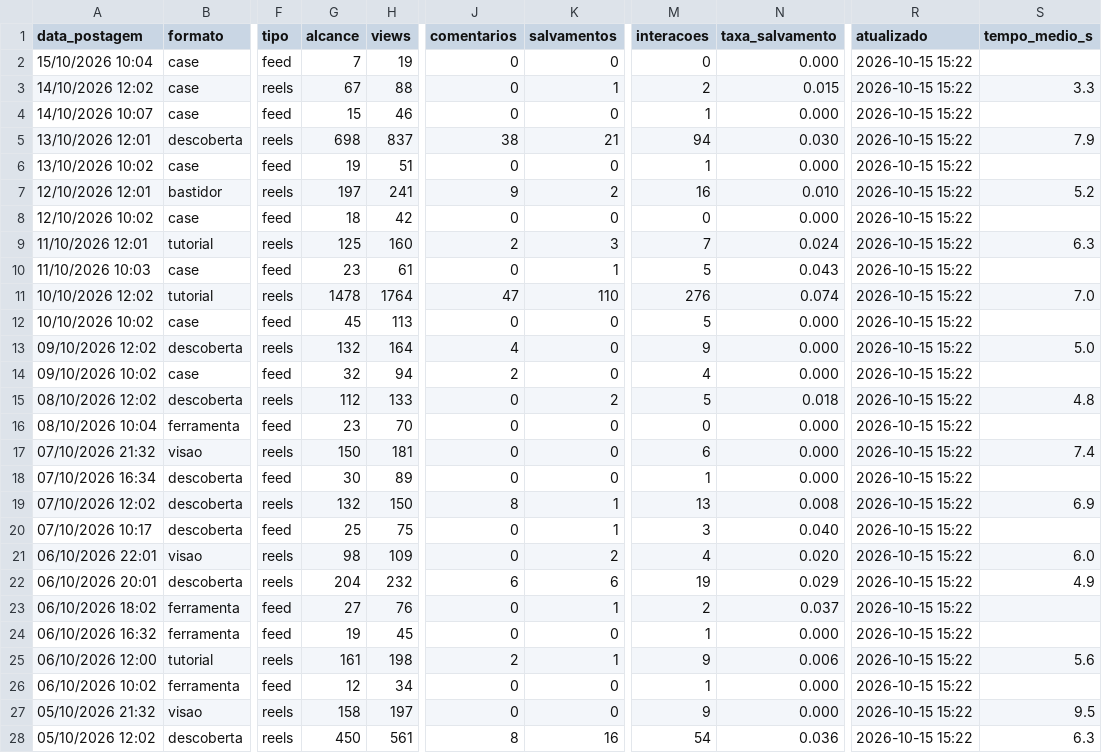
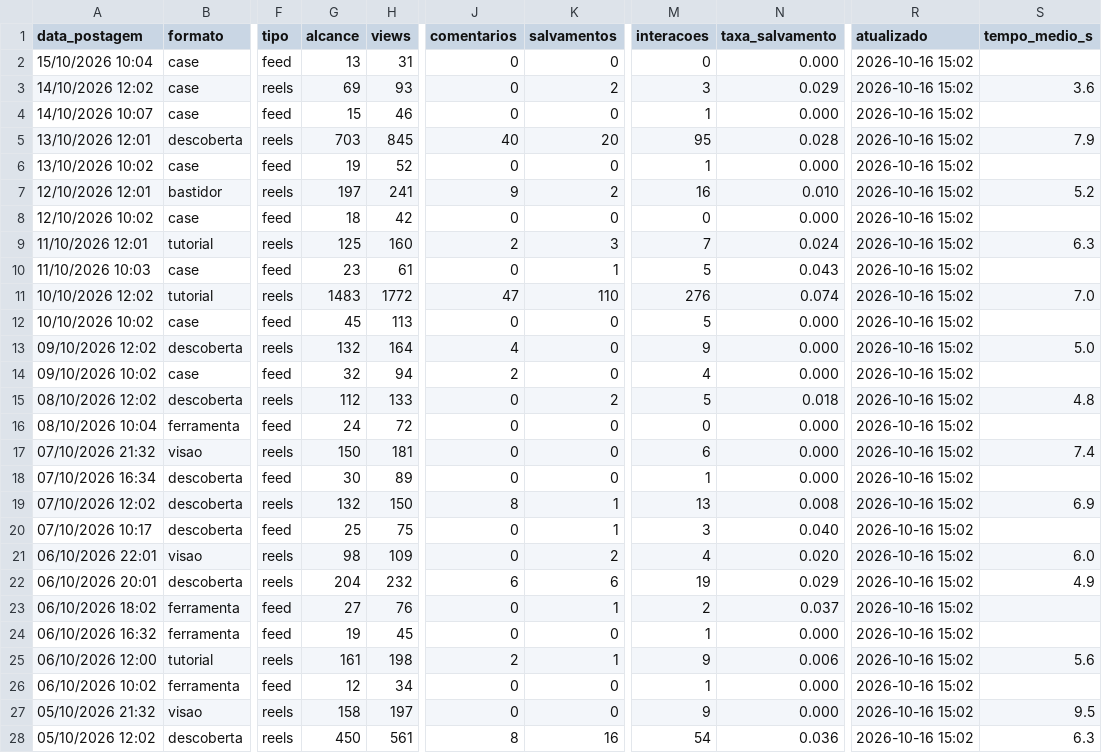
Before and after one commit to gabrielduartefaria26-lab/oasis-agendador, a CSV file: metricas.csv, drawn as a sheet; only a part is shown, gaps mark what is left out; the diff covers the shown part only; the diff names each change by its address in the sheet, - before the commit and + after, or states it on an @@ line.

Commit message:
metricas: 2026-10-16

```diff
--- a/metricas.csv
+++ b/metricas.csv
-G2 (alcance): 7
+G2 (alcance): 13
-H2 (views): 19
+H2 (views): 31
-R2:R28 (atualizado): 2026-10-15 15:22
+R2:R28 (atualizado): 2026-10-16 15:02
-G3 (alcance): 67
+G3 (alcance): 69
-H3 (views): 88
+H3 (views): 93
-K3 (salvamentos): 1
+K3 (salvamentos): 2
-M3 (interacoes): 2
+M3 (interacoes): 3
-N3 (taxa_salvamento): 0.015
+N3 (taxa_salvamento): 0.029
-S3 (tempo_medio_s): 3.3
+S3 (tempo_medio_s): 3.6
-G5 (alcance): 698
+G5 (alcance): 703
-H5 (views): 837
+H5 (views): 845
-J5 (comentarios): 38
+J5 (comentarios): 40
-K5 (salvamentos): 21
+K5 (salvamentos): 20
-M5 (interacoes): 94
+M5 (interacoes): 95
-N5 (taxa_salvamento): 0.030
+N5 (taxa_salvamento): 0.028
-H6 (views): 51
+H6 (views): 52
-G11 (alcance): 1478
+G11 (alcance): 1483
-H11 (views): 1764
+H11 (views): 1772
-G16 (alcance): 23
+G16 (alcance): 24
-H16 (views): 70
+H16 (views): 72
```
Also changed, not shown: 77 edited cells elsewhere in this file.
